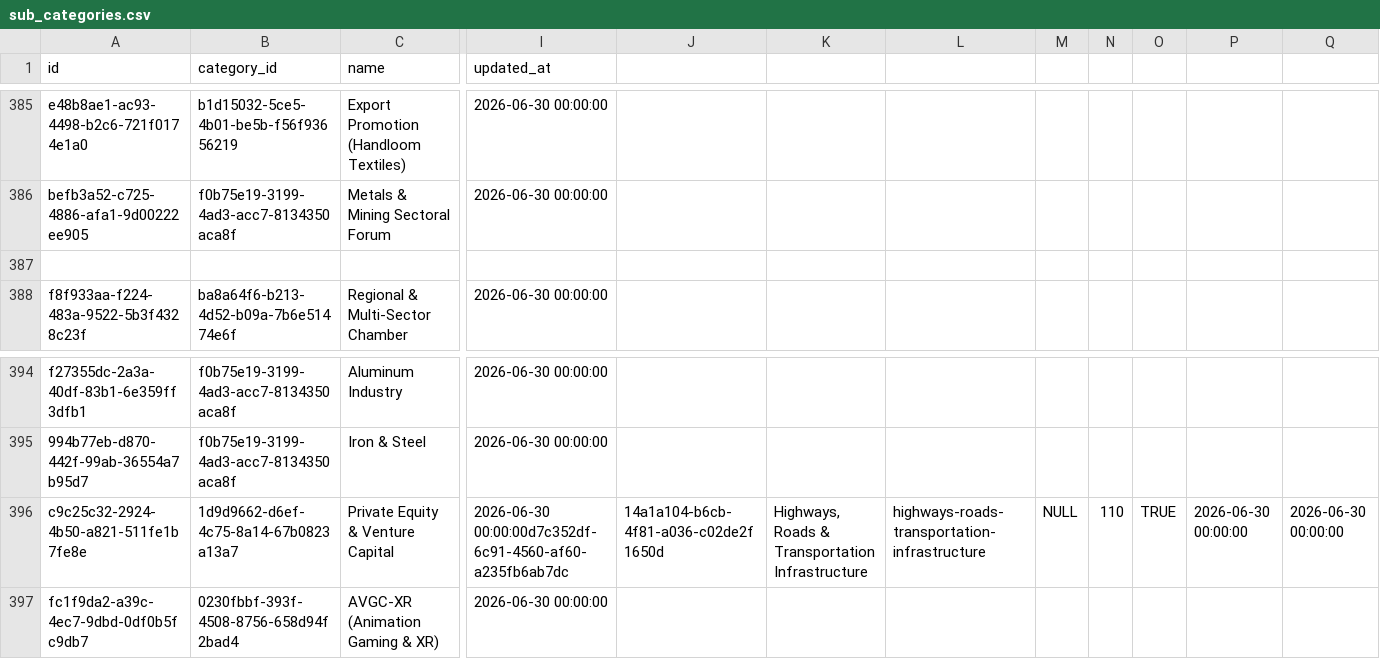
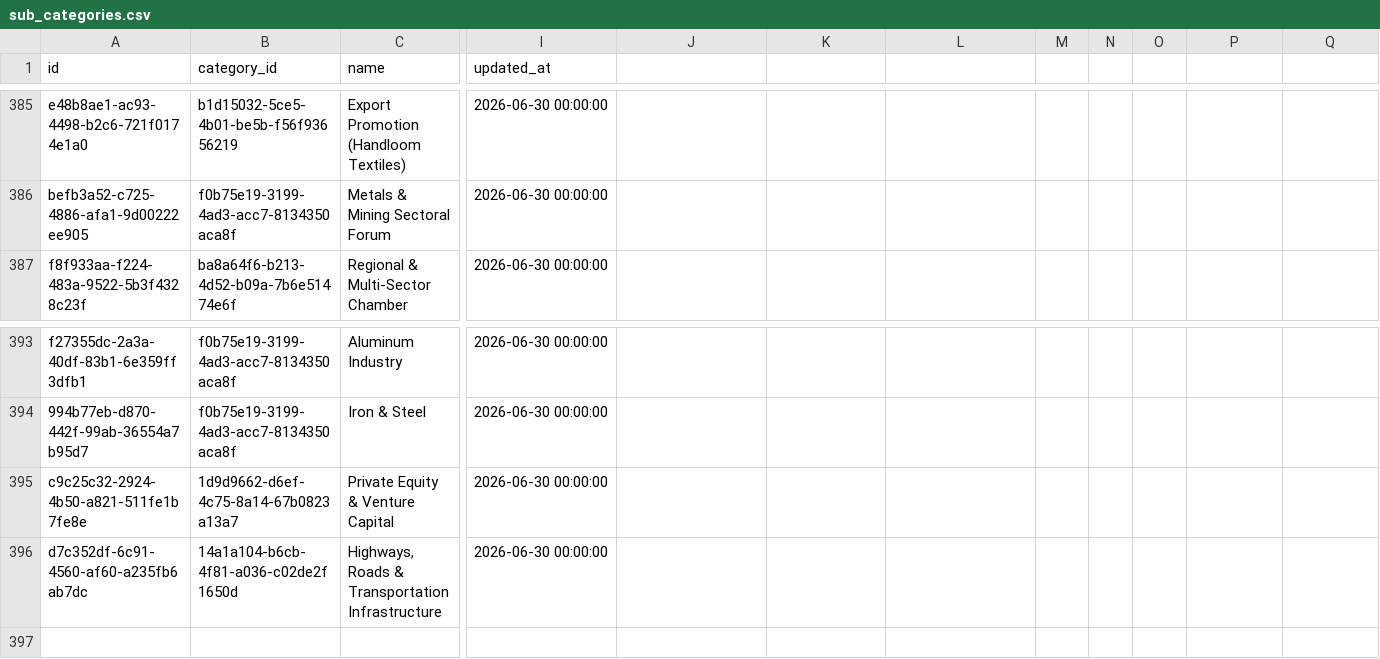
Before and after one commit to ShivcharanJalendra1908/Camunda-Workers, a CSV file: data/postgres/v2-data/sub_categories.csv, drawn as a sheet; only a part is shown, gaps mark what is left out; removed rows and columns are numbered as before the commit, all else as after; rows hold the shown columns only; the diff covers the shown part only; the diff names each change by its address in the sheet, - before the commit and + after, or states it on an @@ line.

Commit message:
fix: remove duplicate subcategory AVGC-XR and repair line breaks

```diff
--- a/data/postgres/v2-data/sub_categories.csv
+++ b/data/postgres/v2-data/sub_categories.csv
-row 387: (empty)
-I395 (updated_at): 2026-06-30 00:00:00d7c352df-6c91-4560-af60-a235fb6ab7dc
+I395 (updated_at): 2026-06-30 00:00:00
-J395: 14a1a104-b6cb-4f81-a036-c02de2f1650d
+J395: (empty)
-K395: Highways, Roads & Transportation Infrastructure
+K395: (empty)
-L395: highways-roads-transportation-infrastructure
+L395: (empty)
-M395: NULL
+M395: (empty)
-N395: 110
+N395: (empty)
-O395: TRUE
+O395: (empty)
-P395: 2026-06-30 00:00:00
+P395: (empty)
-Q395: 2026-06-30 00:00:00
+Q395: (empty)
-A396 (id): fc1f9da2-a39c-4ec7-9dbd-0df0b5fc9db7
+A396 (id): d7c352df-6c91-4560-af60-a235fb6ab7dc
-B396 (category_id): 0230fbbf-393f-4508-8756-658d94f2bad4
+B396 (category_id): 14a1a104-b6cb-4f81-a036-c02de2f1650d
-C396 (name): AVGC-XR (Animation Gaming & XR)
+C396 (name): Highways, Roads & Transportation Infrastructure
```
Also changed, not shown: 2 edited cells elsewhere in this file.
